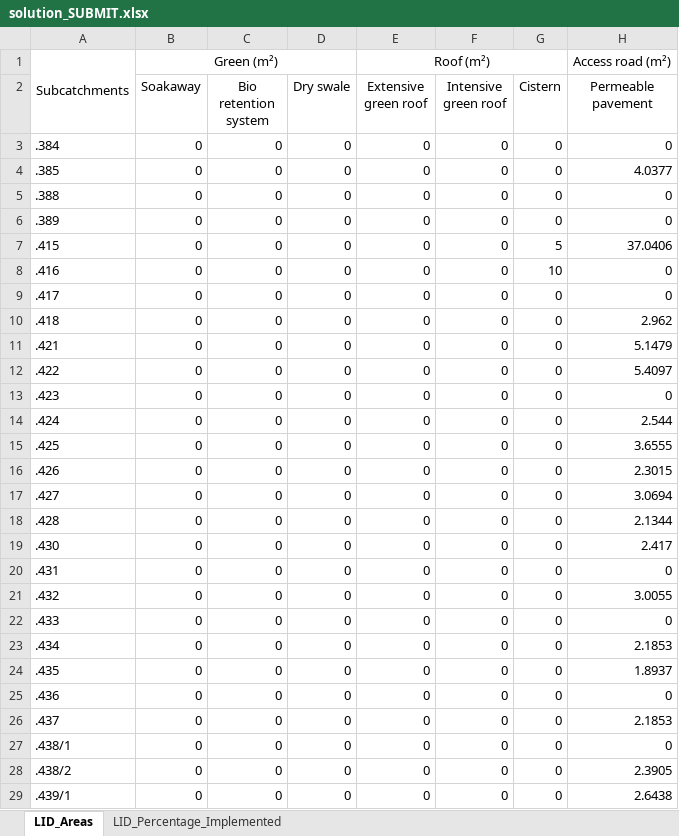
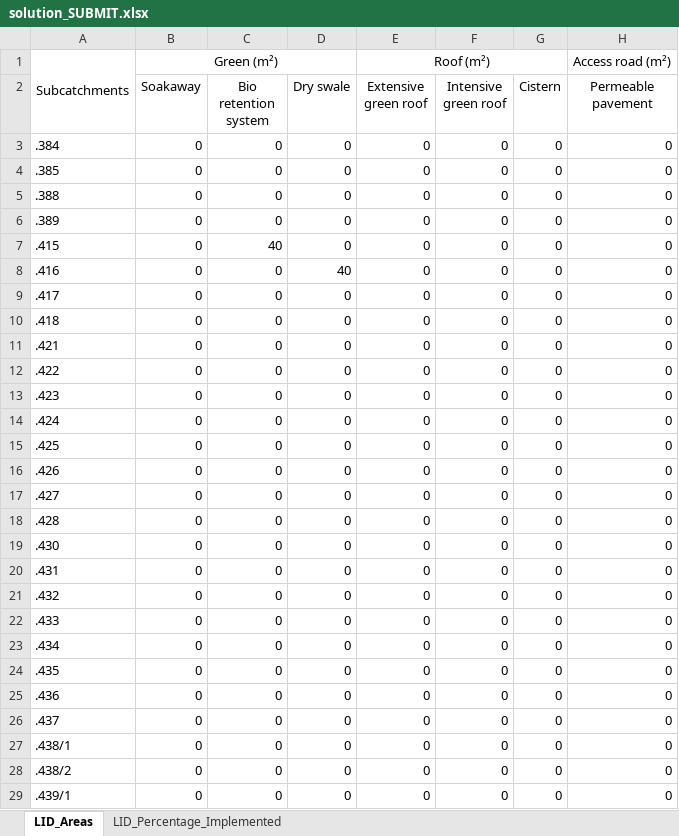
Before and after one commit to katharinaTe/NBS-Combat2, an Excel workbook: results_combat/solution_SUBMIT.xlsx, sheet LID_Areas, drawn as a sheet; only a part is shown; values as stored, in another font and other column widths than the file's, no borders; the diff covers the shown part only; the diff names each change by its address in the sheet, - before the commit and + after, or states it on an @@ line.

```diff
--- a/results_combat/solution_SUBMIT.xlsx (sheet LID_Areas)
+++ b/results_combat/solution_SUBMIT.xlsx (sheet LID_Areas)
-H4 (Permeable pavement): 4.0377
+H4 (Permeable pavement): 0
-C7 (Bio retention system): 0
+C7 (Bio retention system): 40
-G7 (Cistern): 5
+G7 (Cistern): 0
-H7 (Permeable pavement): 37.0406
+H7 (Permeable pavement): 0
-D8 (Dry swale): 0
+D8 (Dry swale): 40
-G8 (Cistern): 10
+G8 (Cistern): 0
-H10 (Permeable pavement): 2.962
+H10 (Permeable pavement): 0
-H11 (Permeable pavement): 5.1479
+H11 (Permeable pavement): 0
-H12 (Permeable pavement): 5.4097
+H12 (Permeable pavement): 0
-H14 (Permeable pavement): 2.544
+H14 (Permeable pavement): 0
-H15 (Permeable pavement): 3.6555
+H15 (Permeable pavement): 0
-H16 (Permeable pavement): 2.3015
+H16 (Permeable pavement): 0
-H17 (Permeable pavement): 3.0694
+H17 (Permeable pavement): 0
-H18 (Permeable pavement): 2.1344
+H18 (Permeable pavement): 0
-H19 (Permeable pavement): 2.417
+H19 (Permeable pavement): 0
-H21 (Permeable pavement): 3.0055
+H21 (Permeable pavement): 0
-H23 (Permeable pavement): 2.1853
+H23 (Permeable pavement): 0
-H24 (Permeable pavement): 1.8937
+H24 (Permeable pavement): 0
-H26 (Permeable pavement): 2.1853
+H26 (Permeable pavement): 0
-H28 (Permeable pavement): 2.3905
+H28 (Permeable pavement): 0
-H29 (Permeable pavement): 2.6438
+H29 (Permeable pavement): 0
```
Also changed, not shown: 338 edited cells elsewhere in this sheet, sheet LID_Percentage_Implemented, 2 other files.
